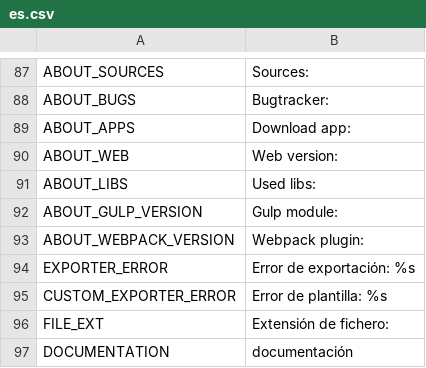
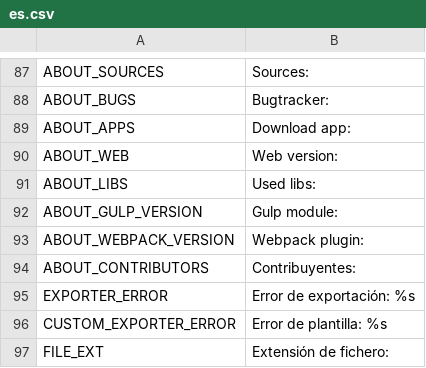
Before and after one commit to odrick/free-tex-packer, a CSV file: src/client/resources/static/localization/es.csv, drawn as a sheet; only a part is shown, gaps mark what is left out; the shorter side is filled out with more unchanged rows.

Commit message:
Contributors info

```diff
--- a/src/client/resources/static/localization/es.csv
+++ b/src/client/resources/static/localization/es.csv
@@ -93,2 +93,3 @@ ABOUT_GULP_VERSION;Gulp module:
 ABOUT_WEBPACK_VERSION;Webpack plugin:
+ABOUT_CONTRIBUTORS;Contribuyentes:
 EXPORTER_ERROR;Error de exportación: %s
```
Also changed, not shown: src/client/resources/static/localization/en.csv, src/client/resources/static/localization/ru.csv, 4 other files.
